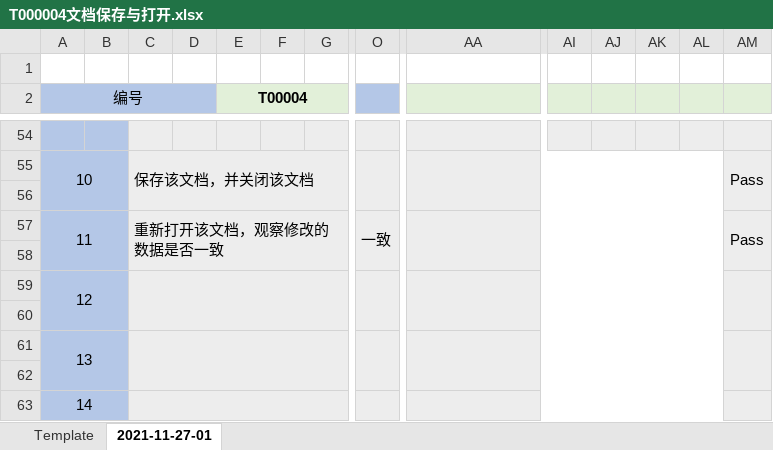
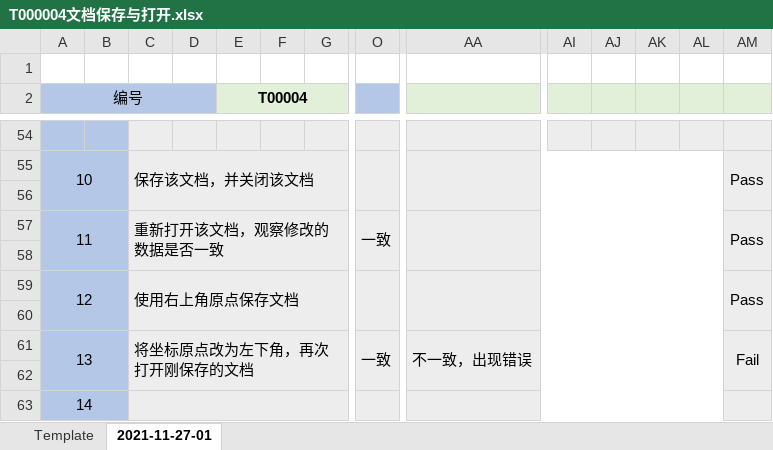
Before and after one commit to oneminute/LaserController, an Excel workbook: docs/testing/2021-11-27-01/T000004文档保存与打开.xlsx, sheet 2021-11-27-01, drawn as a sheet; only a part is shown, gaps mark what is left out; values as stored, in another font and other column widths than the file's, no borders; conditional formats not drawn; removed rows and columns are numbered as before the commit, all else as after; rows hold the shown columns only; the diff names each change by its address in the sheet, - before the commit and + after, or states it on an @@ line.

```diff
--- a/docs/testing/2021-11-27-01/T000004文档保存与打开.xlsx (sheet 2021-11-27-01)
+++ b/docs/testing/2021-11-27-01/T000004文档保存与打开.xlsx (sheet 2021-11-27-01)
-C59: (empty)
+C59: 使用右上角原点保存文档
-AM59: (empty)
+AM59: Pass
-row 61: 13
+row 61: 13 |  | 将坐标原点改为左下角，再次打开刚保存的文档 |  |  |  |  | 一致 | 不一致，出现错误 |  |  |  |  | Fail
```
Also changed, not shown: docs/testing/2021-11-27-01/T000019多形状图元填充加工测试.xlsx.
